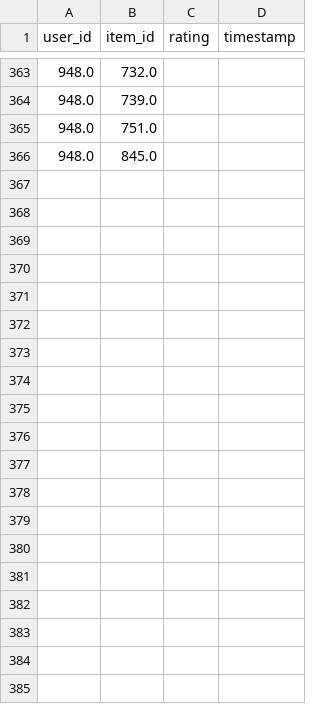
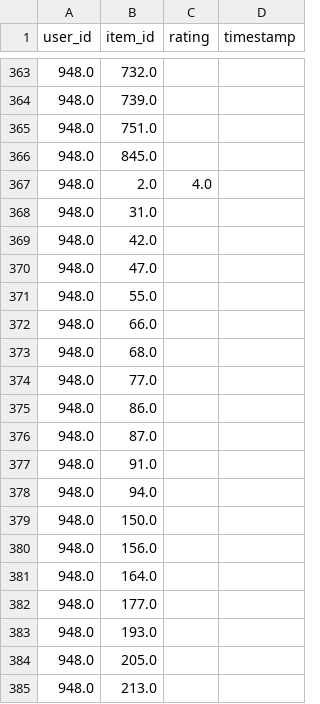
Before and after one commit to elicaluya/MovieRecommender, a CSV file: app_data.csv, drawn as a sheet; only a part is shown, gaps mark what is left out; the diff covers the shown part only; the diff names each change by its address in the sheet, - before the commit and + after, or states it on an @@ line.

Commit message:
updated app_data.csv

```diff
--- a/app_data.csv
+++ b/app_data.csv
+row 367: 948.0 | 2.0 | 4.0
+row 368: 948.0 | 31.0
+row 369: 948.0 | 42.0
+row 370: 948.0 | 47.0
+row 371: 948.0 | 55.0
+row 372: 948.0 | 66.0
+row 373: 948.0 | 68.0
+row 374: 948.0 | 77.0
+row 375: 948.0 | 86.0
+row 376: 948.0 | 87.0
+row 377: 948.0 | 91.0
+row 378: 948.0 | 94.0
+row 379: 948.0 | 150.0
+row 380: 948.0 | 156.0
+row 381: 948.0 | 164.0
+row 382: 948.0 | 177.0
+row 383: 948.0 | 193.0
+row 384: 948.0 | 205.0
+row 385: 948.0 | 213.0
```
Also changed, not shown: 46 added rows elsewhere in this file.
